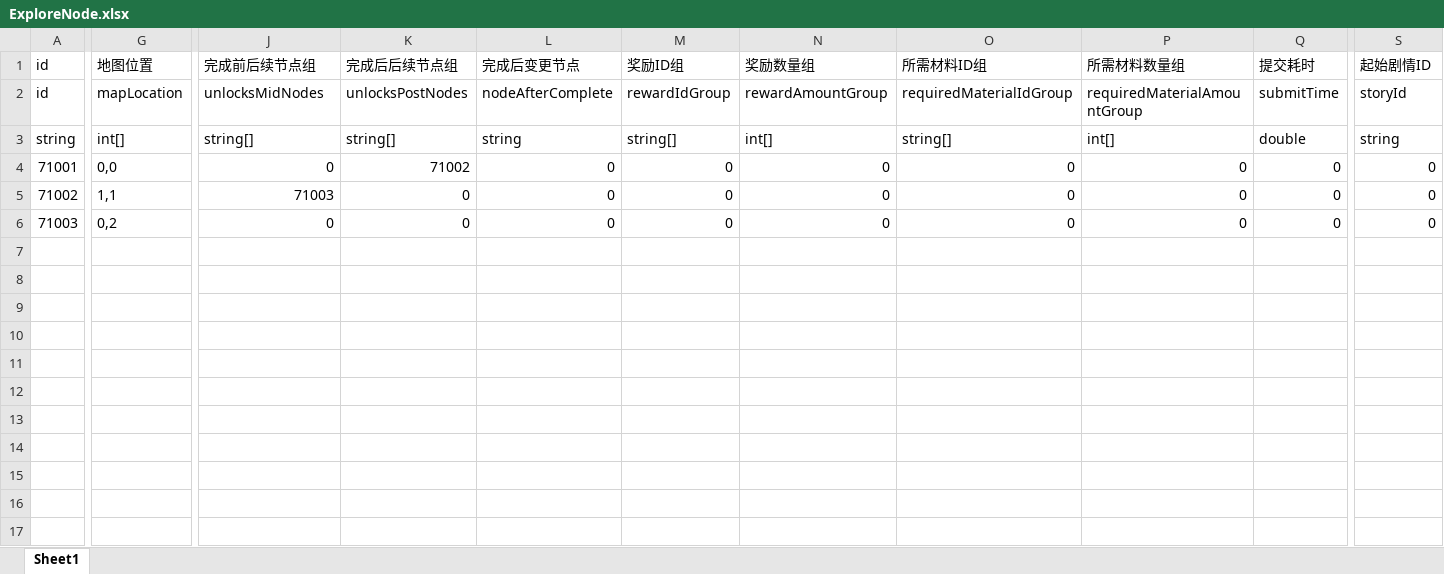
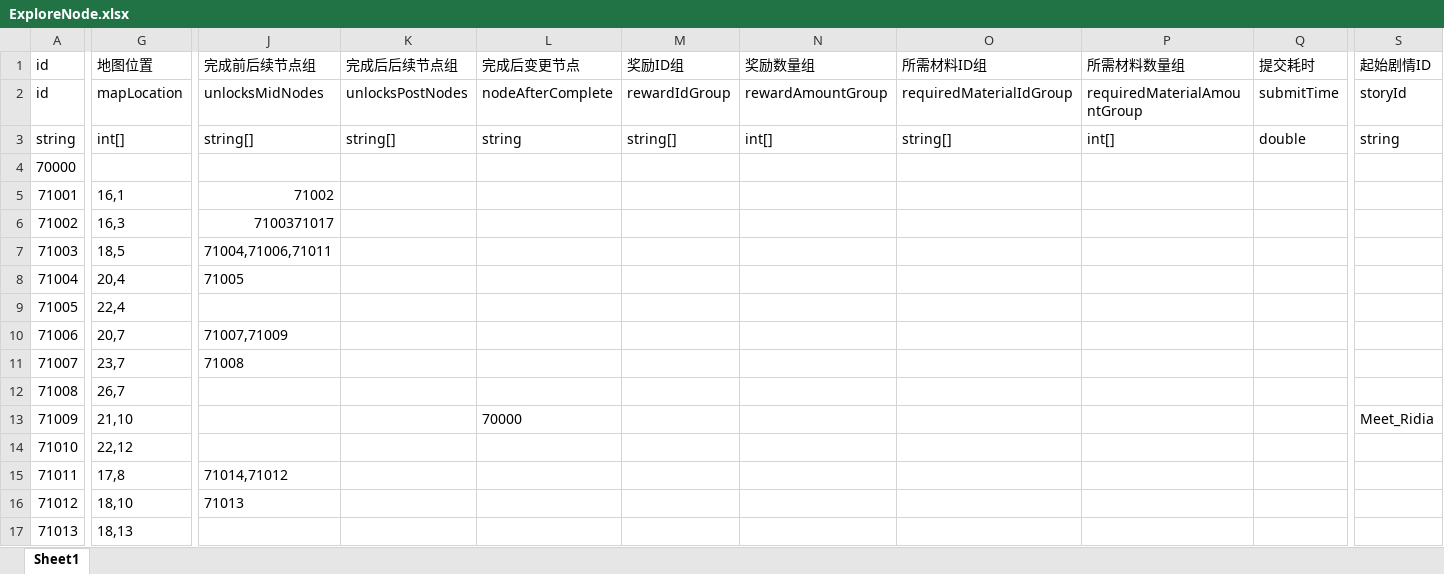
Before and after one commit to mook-wenyu/BOOOMJAM25-4, an Excel workbook: Configs/ExploreNode.xlsx, sheet Sheet1, drawn as a sheet; only a part is shown, gaps mark what is left out; values as stored, in another font and other column widths than the file's, no borders; addresses are those after the commit; rows hold the shown columns only; the diff covers the shown part only; the diff names each change by its address in the sheet, - before the commit and + after, or states it on an @@ line.

```diff
--- a/Configs/ExploreNode.xlsx (sheet Sheet1)
+++ b/Configs/ExploreNode.xlsx (sheet Sheet1)
+row 4: 70000
-G5 (地图位置): 0,0
+G5 (地图位置): 16,1
-J5 (完成前后续节点组): 0
+J5 (完成前后续节点组): 71002
-K5 (完成后后续节点组): 71002
+K5 (完成后后续节点组): (empty)
-L5:L7 (完成后变更节点): 0
+L5:L7 (完成后变更节点): (empty)
-M5:M7 (奖励ID组): 0
+M5:M7 (奖励ID组): (empty)
-N5:N7 (奖励数量组): 0
+N5:N7 (奖励数量组): (empty)
-O5:O7 (所需材料ID组): 0
+O5:O7 (所需材料ID组): (empty)
-P5:P7 (所需材料数量组): 0
+P5:P7 (所需材料数量组): (empty)
-Q5:Q7 (提交耗时): 0
+Q5:Q7 (提交耗时): (empty)
-S5:S7 (起始剧情ID): 0
+S5:S7 (起始剧情ID): (empty)
-G6 (地图位置): 1,1
+G6 (地图位置): 16,3
-J6 (完成前后续节点组): 71003
+J6 (完成前后续节点组): 7100371017
-K6:K7 (完成后后续节点组): 0
+K6:K7 (完成后后续节点组): (empty)
-G7 (地图位置): 0,2
+G7 (地图位置): 18,5
-J7 (完成前后续节点组): 0
+J7 (完成前后续节点组): 71004,71006,71011
+row 8: 71004 | 20,4 | 71005
+row 9: 71005 | 22,4
+row 10: 71006 | 20,7 | 71007,71009
+row 11: 71007 | 23,7 | 71008
+row 12: 71008 | 26,7
+row 13: 71009 | 21,10 |  |  | 70000 |  |  |  |  |  | Meet_Ridia
+row 14: 71010 | 22,12
+row 15: 71011 | 17,8 | 71014,71012
+row 16: 71012 | 18,10 | 71013
+row 17: 71013 | 18,13
```
Also changed, not shown: 39 added rows, 9 edited cells and cell formats elsewhere in this sheet, 12 other files.
